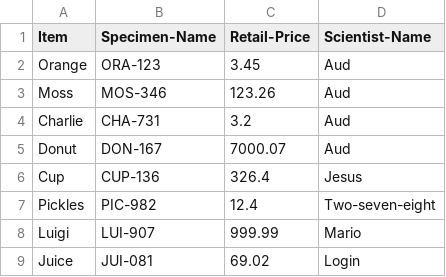
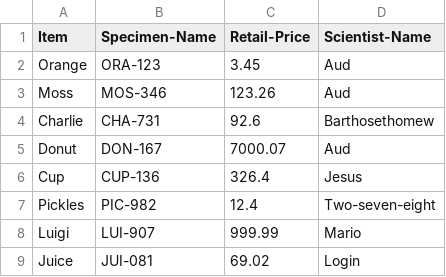
Before and after one commit to MournTHEMorning/program_assign4, a CSV file: inventory.csv, drawn as a sheet.

```diff
--- a/inventory.csv
+++ b/inventory.csv
@@ -3,3 +3,3 @@ Orange,ORA-123,3.45,Aud
 Moss,MOS-346,123.26,Aud
-"Charlie",CHA-731,3.2,Aud
+"Charlie",CHA-731,92.6,Barthosethomew
 Donut,DON-167,7000.07,Aud
```
Also changed, not shown: 2 other files.
